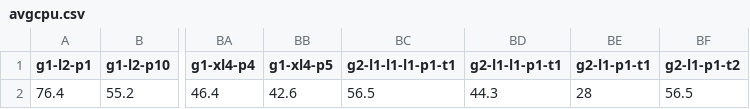
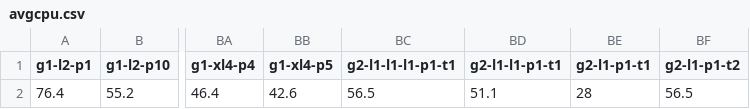
Before and after one commit to igorgs-rj/chainhammer, a CSV file: experimentos/resultados/avgcpu.csv, drawn as a sheet; only a part is shown, gaps mark what is left out; the diff names each change by its address in the sheet, - before the commit and + after, or states it on an @@ line.

```diff
--- a/experimentos/resultados/avgcpu.csv
+++ b/experimentos/resultados/avgcpu.csv
-BD2 (g2-l1-l1-p1-t1): 44.3
+BD2 (g2-l1-l1-p1-t1): 51.1
```
Also changed, not shown: experimentos/resultados/lat.csv, experimentos/resultados/peaktps.csv, 10 other files.
